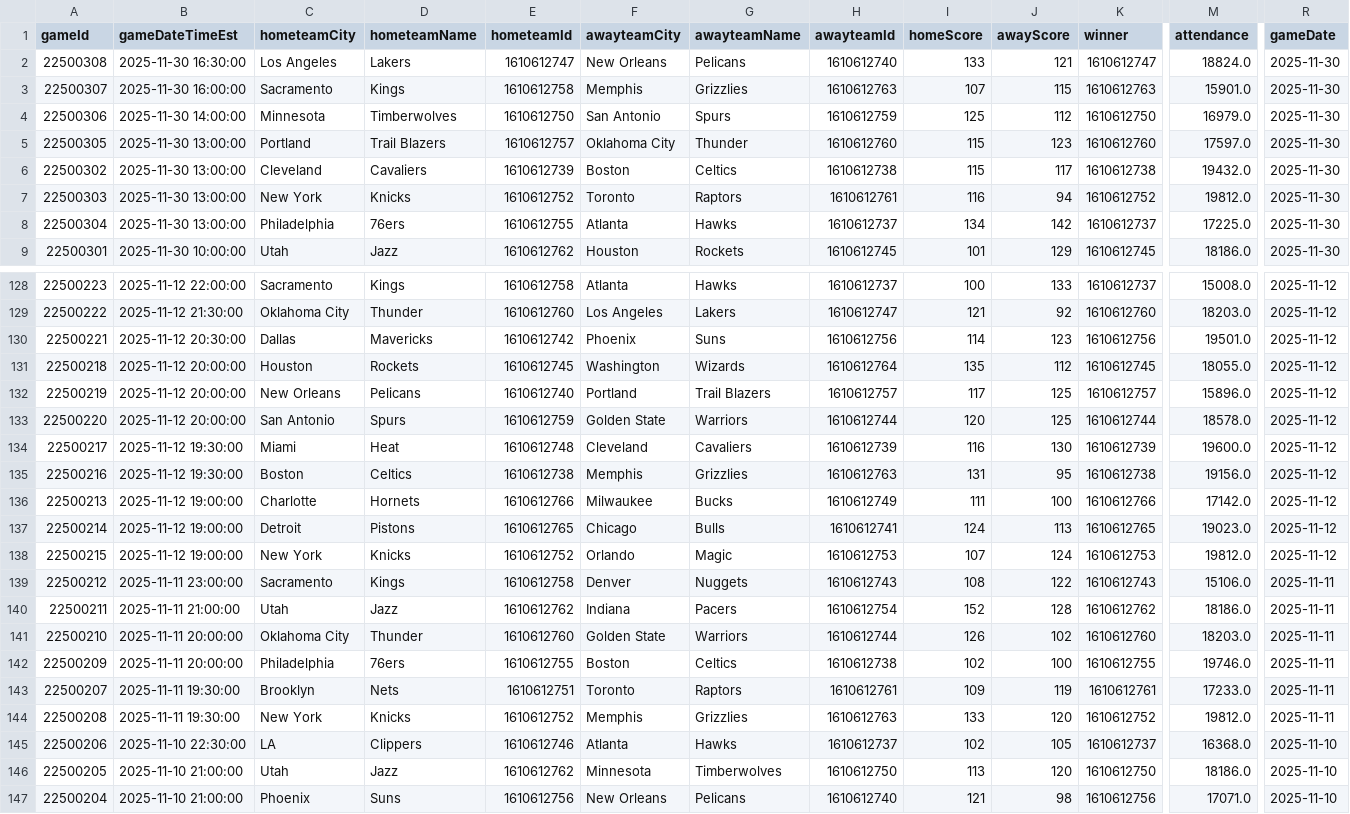
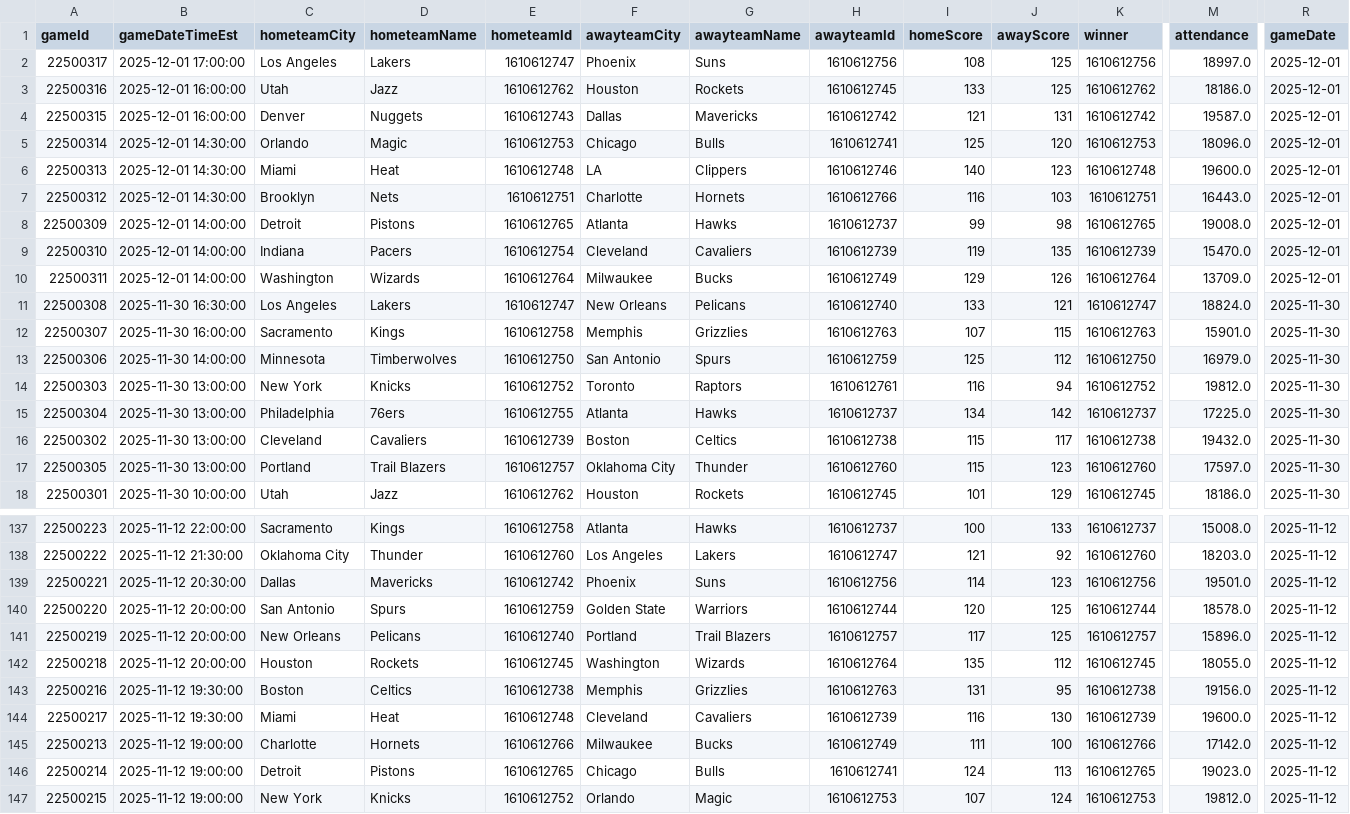
Before and after one commit to pcherian89/nba-game-analytics, a CSV file: Games_filtered.csv, drawn as a sheet; only a part is shown, gaps mark what is left out; the shorter side is filled out with more unchanged rows; rows hold the shown columns only; the diff covers the shown part only; the diff names each change by its address in the sheet, - before the commit and + after, or states it on an @@ line.

```diff
--- a/Games_filtered.csv
+++ b/Games_filtered.csv
+row 2: 22500317 | 2025-12-01 17:00:00 | Los Angeles | Lakers | 1610612747 | Phoenix | Suns | 1610612756 | 108 | 125 | 1610612756 | 18997.0 | 2025-12-01
+row 3: 22500316 | 2025-12-01 16:00:00 | Utah | Jazz | 1610612762 | Houston | Rockets | 1610612745 | 133 | 125 | 1610612762 | 18186.0 | 2025-12-01
+row 4: 22500315 | 2025-12-01 16:00:00 | Denver | Nuggets | 1610612743 | Dallas | Mavericks | 1610612742 | 121 | 131 | 1610612742 | 19587.0 | 2025-12-01
+row 5: 22500314 | 2025-12-01 14:30:00 | Orlando | Magic | 1610612753 | Chicago | Bulls | 1610612741 | 125 | 120 | 1610612753 | 18096.0 | 2025-12-01
+row 6: 22500313 | 2025-12-01 14:30:00 | Miami | Heat | 1610612748 | LA | Clippers | 1610612746 | 140 | 123 | 1610612748 | 19600.0 | 2025-12-01
+row 7: 22500312 | 2025-12-01 14:30:00 | Brooklyn | Nets | 1610612751 | Charlotte | Hornets | 1610612766 | 116 | 103 | 1610612751 | 16443.0 | 2025-12-01
+row 8: 22500309 | 2025-12-01 14:00:00 | Detroit | Pistons | 1610612765 | Atlanta | Hawks | 1610612737 | 99 | 98 | 1610612765 | 19008.0 | 2025-12-01
+row 9: 22500310 | 2025-12-01 14:00:00 | Indiana | Pacers | 1610612754 | Cleveland | Cavaliers | 1610612739 | 119 | 135 | 1610612739 | 15470.0 | 2025-12-01
+row 10: 22500311 | 2025-12-01 14:00:00 | Washington | Wizards | 1610612764 | Milwaukee | Bucks | 1610612749 | 129 | 126 | 1610612764 | 13709.0 | 2025-12-01
@@ row 6 moved to row 16: 22500302 @@
@@ row 5 moved to row 17: 22500305 @@
@@ row 133 moved to row 140: 22500220 @@
@@ row 132 moved to row 141: 22500219 @@
@@ row 135 moved to row 143: 22500216 @@
```
Also changed, not shown: 47 moved rows elsewhere in this file, TeamStatistics_filtered.csv, 1 other file.
